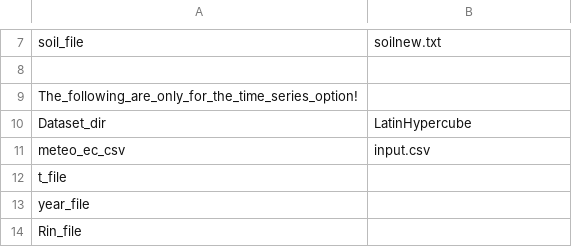
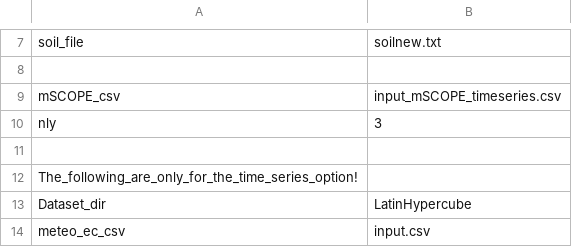
Before and after one commit to zoepierrat/SCOPE2, a CSV file: input/filenames.csv, drawn as a sheet; only a part is shown, gaps mark what is left out; the shorter side is filled out with more unchanged rows; the diff names each change by its address in the sheet, - before the commit and + after, or states it on an @@ line.

Commit message:
mSCOPE input for ts

```diff
--- a/input/filenames.csv
+++ b/input/filenames.csv
+row 9: mSCOPE_csv | input_mSCOPE_timeseries.csv
+row 10: nly | 3
+row 11: (empty)
```
Also changed, not shown: input/mScope.csv, 5 other files.
